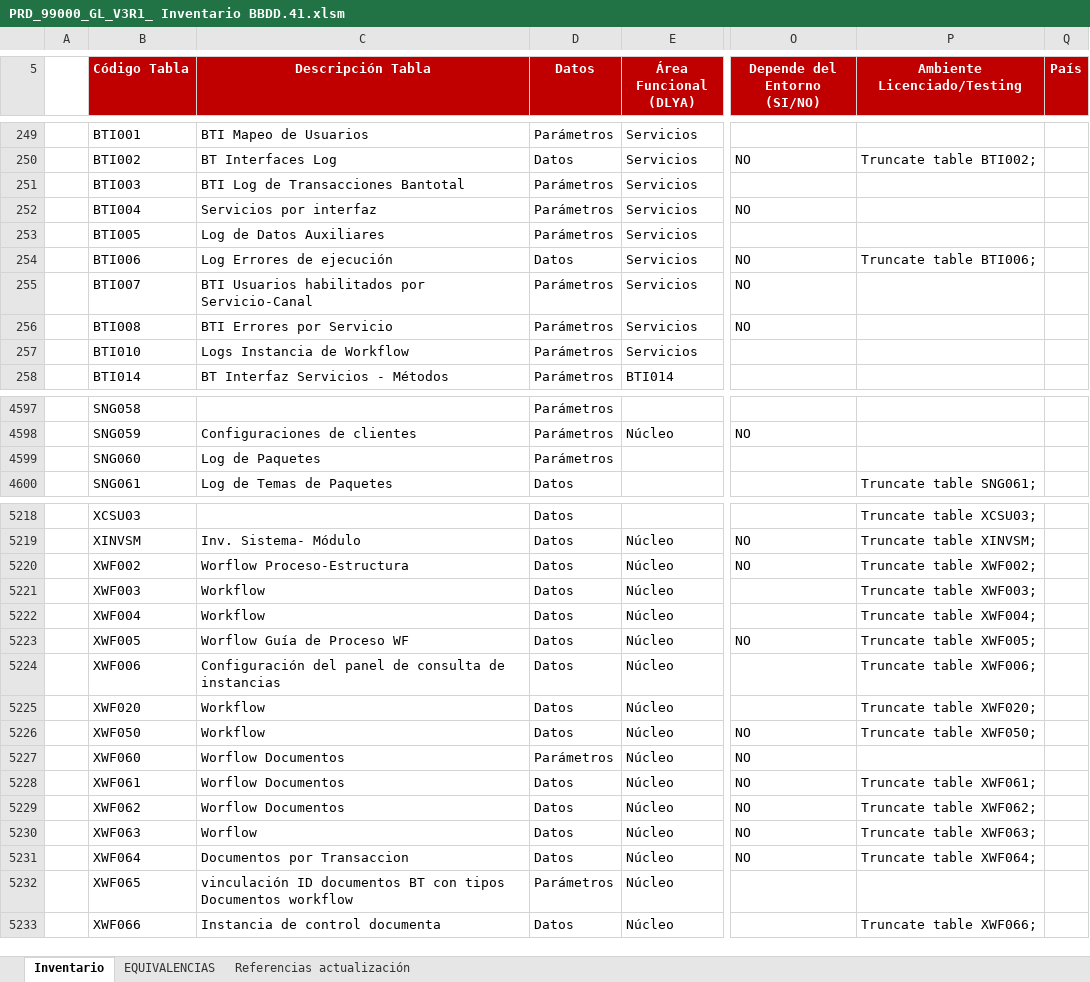
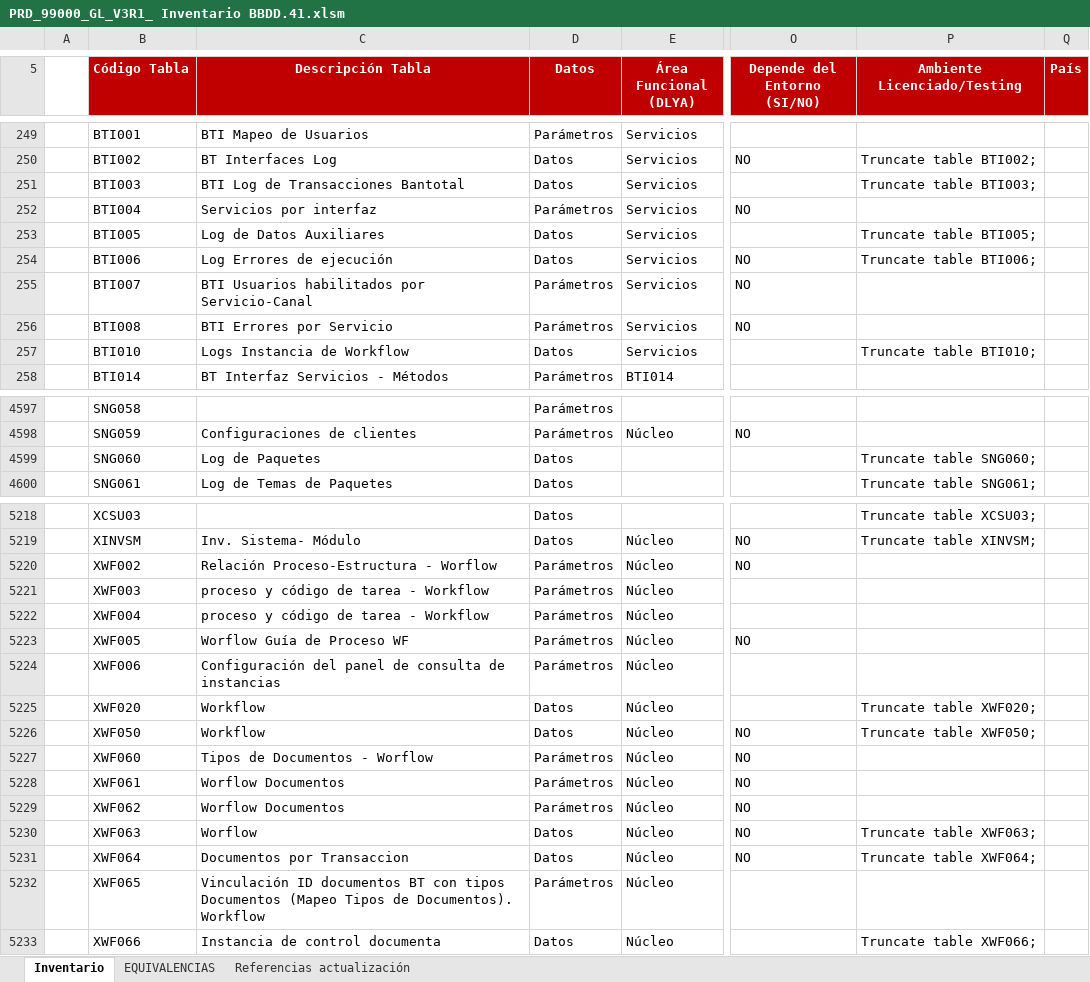
Before and after one commit to waready/bantotal-api, an Excel workbook: public/uploads/PRD_99000_GL_V3R1_ Inventario BBDD.41.xlsm, sheet Inventario, drawn as a sheet; only a part is shown, gaps mark what is left out; values as stored, in another font and other column widths than the file's, no borders; charts and pictures and conditional formats not drawn; the diff covers the shown part only; the diff names each change by its address in the sheet, - before the commit and + after, or states it on an @@ line.

Commit message:
excel actulizado

```diff
--- a/public/uploads/PRD_99000_GL_V3R1_ Inventario BBDD.41.xlsm (sheet Inventario)
+++ b/public/uploads/PRD_99000_GL_V3R1_ Inventario BBDD.41.xlsm (sheet Inventario)
-D251 (Datos): Parámetros
+D251 (Datos): Datos
-P251 (Ambiente Licenciado/Testing): (empty)
+P251 (Ambiente Licenciado/Testing): Truncate table BTI003;
-D253 (Datos): Parámetros
+D253 (Datos): Datos
-P253 (Ambiente Licenciado/Testing): (empty)
+P253 (Ambiente Licenciado/Testing): Truncate table BTI005;
-D257 (Datos): Parámetros
+D257 (Datos): Datos
-P257 (Ambiente Licenciado/Testing): (empty)
+P257 (Ambiente Licenciado/Testing): Truncate table BTI010;
-D4599 (Datos): Parámetros
+D4599 (Datos): Datos
-P4599 (Ambiente Licenciado/Testing): (empty)
+P4599 (Ambiente Licenciado/Testing): Truncate table SNG060;
-C5220 (Descripción Tabla): Worflow Proceso-Estructura
+C5220 (Descripción Tabla): Relación Proceso-Estructura - Worflow
-D5220:D5224 (Datos): Datos
+D5220:D5224 (Datos): Parámetros
-P5220 (Ambiente Licenciado/Testing): Truncate table XWF002;
+P5220 (Ambiente Licenciado/Testing): (empty)
-C5221:C5222 (Descripción Tabla): Workflow
+C5221:C5222 (Descripción Tabla): proceso y código de tarea - Workflow
-P5221 (Ambiente Licenciado/Testing): Truncate table XWF003;
+P5221 (Ambiente Licenciado/Testing): (empty)
-P5222 (Ambiente Licenciado/Testing): Truncate table XWF004;
+P5222 (Ambiente Licenciado/Testing): (empty)
-P5223 (Ambiente Licenciado/Testing): Truncate table XWF005;
+P5223 (Ambiente Licenciado/Testing): (empty)
-P5224 (Ambiente Licenciado/Testing): Truncate table XWF006;
+P5224 (Ambiente Licenciado/Testing): (empty)
-C5227 (Descripción Tabla): Worflow Documentos
+C5227 (Descripción Tabla): Tipos de Documentos - Worflow
-D5228:D5229 (Datos): Datos
+D5228:D5229 (Datos): Parámetros
-P5228 (Ambiente Licenciado/Testing): Truncate table XWF061;
+P5228 (Ambiente Licenciado/Testing): (empty)
-P5229 (Ambiente Licenciado/Testing): Truncate table XWF062;
+P5229 (Ambiente Licenciado/Testing): (empty)
-C5232 (Descripción Tabla): vinculación ID documentos BT con tipos Documentos workflow
+C5232 (Descripción Tabla): Vinculación ID documentos BT con tipos Documentos (Mapeo Tipos de Documentos). Workflow
```
Also changed, not shown: 35 edited cells elsewhere in this sheet, 1 other file.
